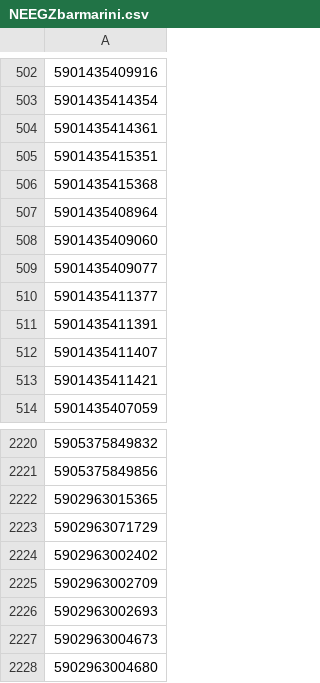
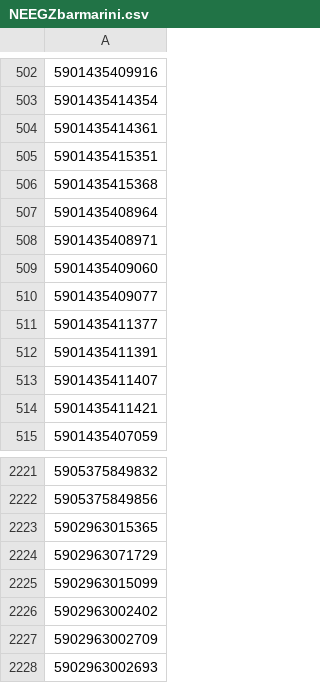
Before and after one commit to mbtylla/varle-xml, a CSV file: NEEGZbarmarini.csv, drawn as a sheet; only a part is shown, gaps mark what is left out; the shorter side is filled out with more unchanged rows; the diff names each change by its address in the sheet, - before the commit and + after, or states it on an @@ line.

```diff
--- a/NEEGZbarmarini.csv
+++ b/NEEGZbarmarini.csv
+row 508: 5901435408971
+row 2225: 5902963015099
```
